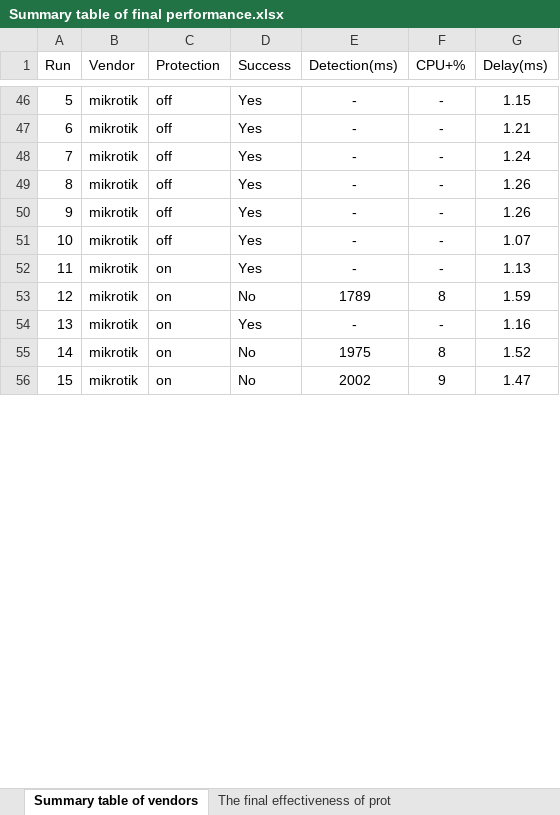
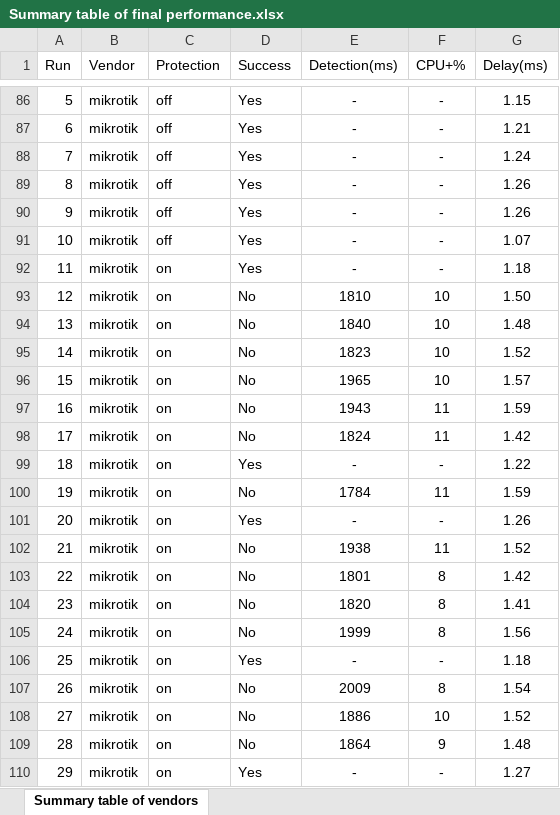
Before and after one commit to AleksandrPAPA/dhcp_spoofing_mitm_t1557, an Excel workbook: Summary table of final performance.xlsx, sheet Summary table of vendors, drawn as a sheet; only a part is shown, gaps mark what is left out; values as stored, in another font and other column widths than the file's, no borders; addresses are those after the commit; the diff covers the shown part only; the diff names each change by its address in the sheet, - before the commit and + after, or states it on an @@ line.

Commit message:
Add files via upload

```diff
--- a/Summary table of final performance.xlsx (sheet Summary table of vendors)
+++ b/Summary table of final performance.xlsx (sheet Summary table of vendors)
-sheet tab: The final effectiveness of prot
@@ column A (Run) renumbered between rows 15 and 121 @@
-G92 (Delay(ms)): 1.13
+G92 (Delay(ms)): 1.18
+row 93: 12 | mikrotik | on | No | 1810 | 10 | 1.50
+row 94: 13 | mikrotik | on | No | 1840 | 10 | 1.48
+row 95: 14 | mikrotik | on | No | 1823 | 10 | 1.52
+row 96: 15 | mikrotik | on | No | 1965 | 10 | 1.57
-E97 (Detection(ms)): 1789
+E97 (Detection(ms)): 1943
-F97 (CPU+%): 8
+F97 (CPU+%): 11
+row 98: 17 | mikrotik | on | No | 1824 | 11 | 1.42
-G99 (Delay(ms)): 1.16
+G99 (Delay(ms)): 1.22
+row 100: 19 | mikrotik | on | No | 1784 | 11 | 1.59
+row 101: 20 | mikrotik | on | Yes | - | - | 1.26
-E102 (Detection(ms)): 1975
+E102 (Detection(ms)): 1938
-F102 (CPU+%): 8
+F102 (CPU+%): 11
+row 103: 22 | mikrotik | on | No | 1801 | 8 | 1.42
+row 104: 23 | mikrotik | on | No | 1820 | 8 | 1.41
+row 105: 24 | mikrotik | on | No | 1999 | 8 | 1.56
+row 106: 25 | mikrotik | on | Yes | - | - | 1.18
+row 107: 26 | mikrotik | on | No | 2009 | 8 | 1.54
+row 108: 27 | mikrotik | on | No | 1886 | 10 | 1.52
-E109 (Detection(ms)): 2002
+E109 (Detection(ms)): 1864
-G109 (Delay(ms)): 1.47
+G109 (Delay(ms)): 1.48
+row 110: 29 | mikrotik | on | Yes | - | - | 1.27
```
Also changed, not shown: 52 added rows and 41 edited cells elsewhere in this sheet.
